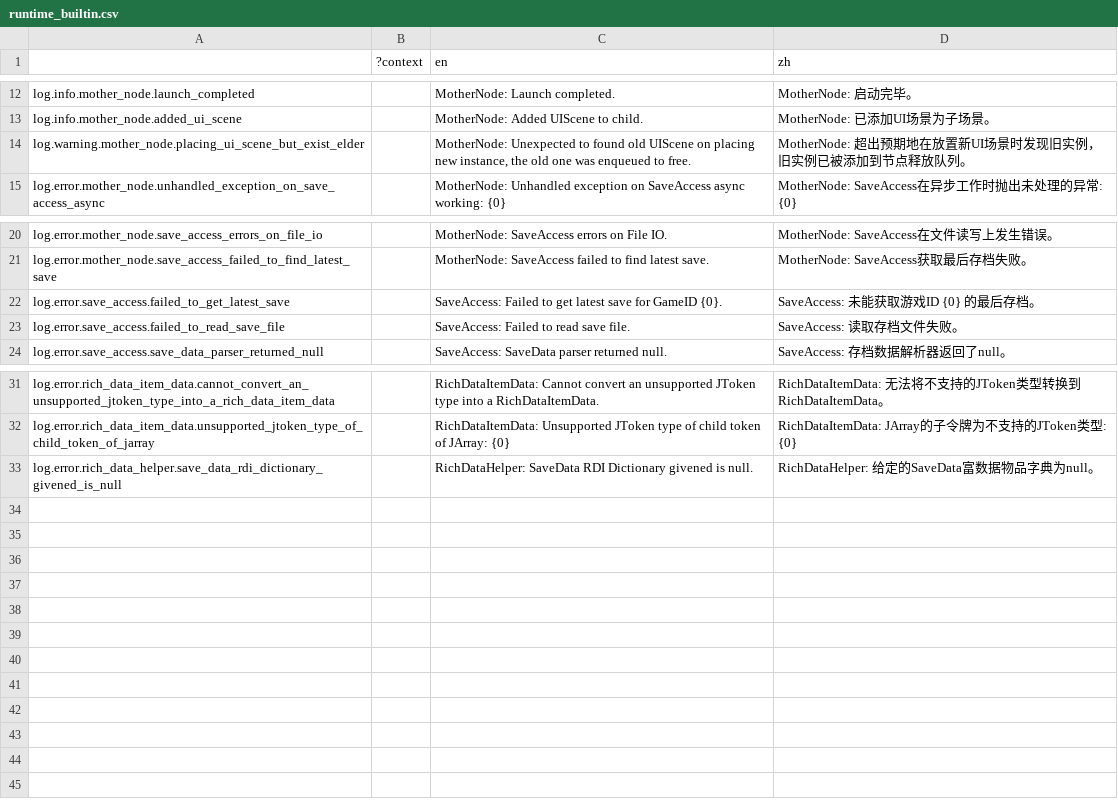
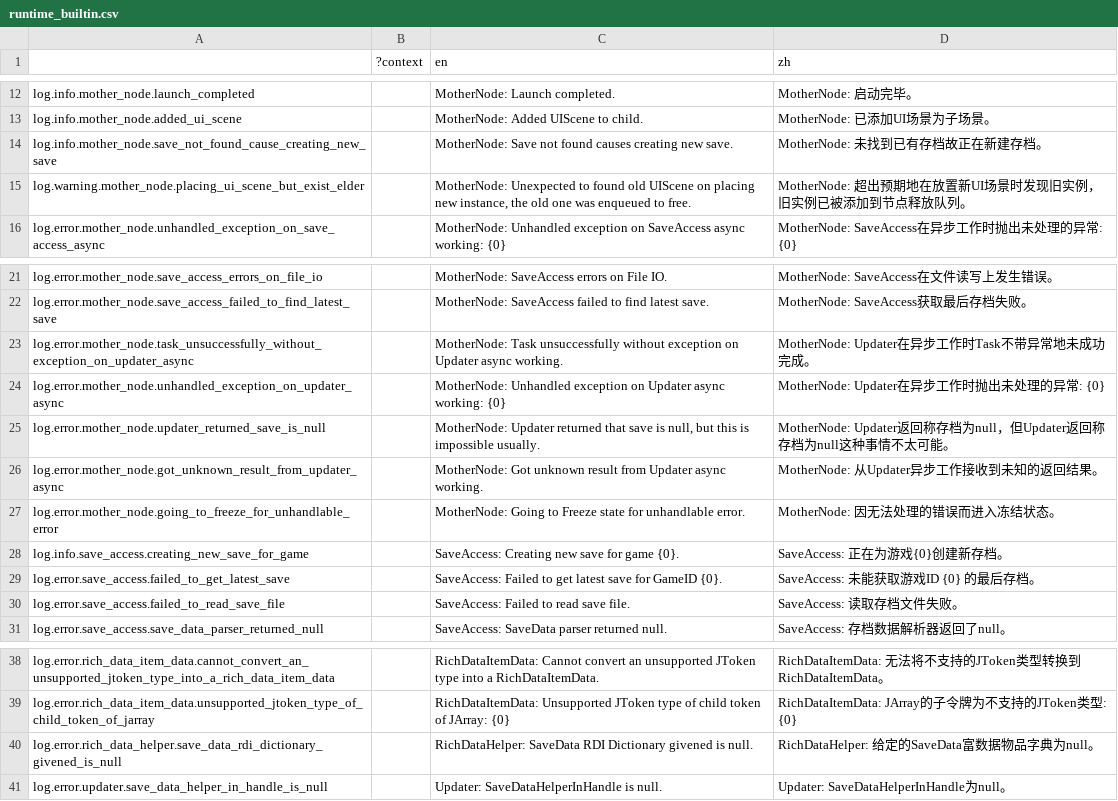
Before and after one commit to bocai-bca/IdleFramework, a CSV file: addons/idle_framework/lang/runtime_builtin.csv, drawn as a sheet; only a part is shown, gaps mark what is left out.

```diff
--- a/addons/idle_framework/lang/runtime_builtin.csv
+++ b/addons/idle_framework/lang/runtime_builtin.csv
@@ -13,2 +13,3 @@ log.info.mother_node.launch_completed,,"MotherNode: Launch completed.","MotherNo
 log.info.mother_node.added_ui_scene,,"MotherNode: Added UIScene to child.","MotherNode: 已添加UI场景为子场景。"
+log.info.mother_node.save_not_found_cause_creating_new_save,,"MotherNode: Save not found causes creating new save.","MotherNode: 未找到已有存档故正在新建存档。"
 log.warning.mother_node.placing_ui_scene_but_exist_elder,,"MotherNode: Unexpected to found old UIScene on placing new instance, the old one was enqueued to free.","MotherNode: 超出预期地在放置新UI场景时发现旧实例，旧实例已被添加到节点释放队列。"
@@ -21,2 +22,8 @@ log.error.mother_node.save_access_errors_on_file_io,,"MotherNode: SaveAccess err
 log.error.mother_node.save_access_failed_to_find_latest_save,,"MotherNode: SaveAccess failed to find latest save.","MotherNode: SaveAccess获取最后存档失败。"
+log.error.mother_node.task_unsuccessfully_without_exception_on_updater_async,,"MotherNode: Task unsuccessfully without exception on Updater async working.","MotherNode: Updater在异步工作时Task不带异常地未成功完成。"
+log.error.mother_node.unhandled_exception_on_updater_async,,"MotherNode: Unhandled exception on Updater async working: {0}","MotherNode: Updater在异步工作时抛出未处理的异常: {0}"
+log.error.mother_node.updater_returned_save_is_null,,"MotherNode: Updater returned that save is null, but this is impossible usually.","MotherNode: Updater返回称存档为null，但Updater返回称存档为null这种事情不太可能。"
+log.error.mother_node.got_unknown_result_from_updater_async,,"MotherNode: Got unknown result from Updater async working.","MotherNode: 从Updater异步工作接收到未知的返回结果。"
+log.error.mother_node.going_to_freeze_for_unhandlable_error,,"MotherNode: Going to Freeze state for unhandlable error.","MotherNode: 因无法处理的错误而进入冻结状态。"
+log.info.save_access.creating_new_save_for_game,,"SaveAccess: Creating new save for game {0}.","SaveAccess: 正在为游戏{0}创建新存档。"
 log.error.save_access.failed_to_get_latest_save,,"SaveAccess: Failed to get latest save for GameID {0}.","SaveAccess: 未能获取游戏ID {0} 的最后存档。"
@@ -33 +40,2 @@ log.error.rich_data_item_data.unsupported_jtoken_type_of_child_token_of_jarray,,
 log.error.rich_data_helper.save_data_rdi_dictionary_givened_is_null,,"RichDataHelper: SaveData RDI Dictionary givened is null.","RichDataHelper: 给定的SaveData富数据物品字典为null。"
+log.error.updater.save_data_helper_in_handle_is_null,,"Updater: SaveDataHelperInHandle is null.","Updater: SaveDataHelperInHandle为null。"
```
Also changed, not shown: 17 other files.
